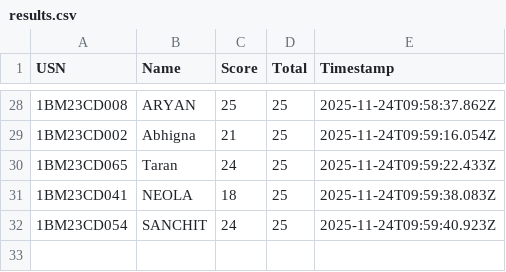
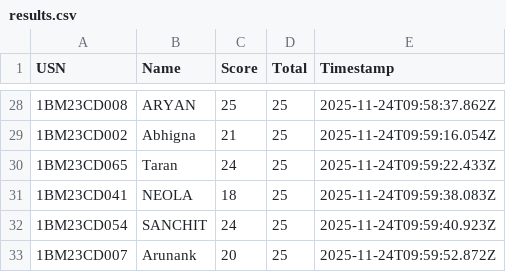
Before and after one commit to Kalyancds/time-series-quiz, a CSV file: results.csv, drawn as a sheet; only a part is shown, gaps mark what is left out.

Commit message:
Append to results.csv

```diff
--- a/results.csv
+++ b/results.csv
@@ -32 +32,2 @@ USN,Name,Score,Total,Timestamp
 1BM23CD054,SANCHIT,24,25,2025-11-24T09:59:40.923Z
+1BM23CD007,Arunank,20,25,2025-11-24T09:59:52.872Z
```
